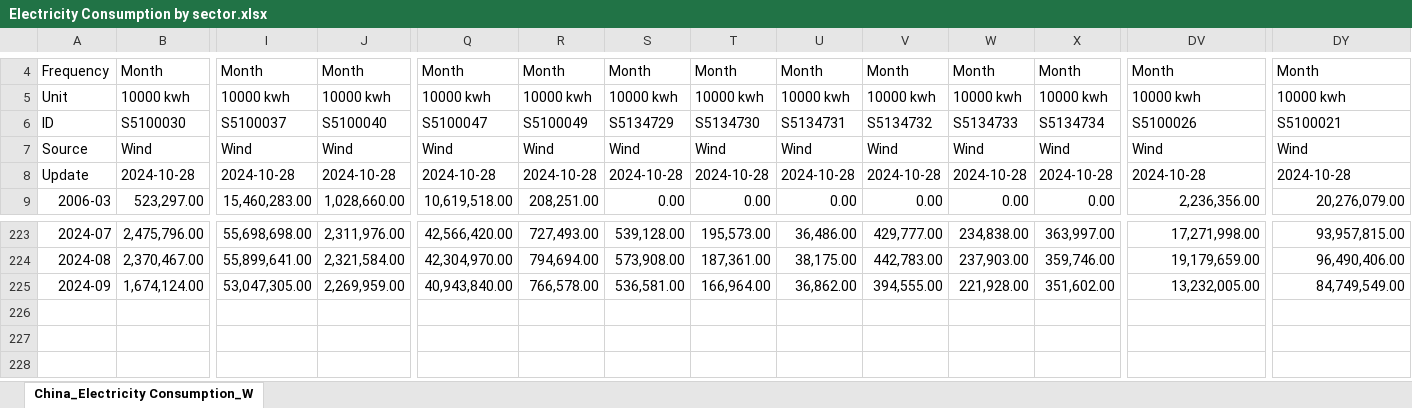
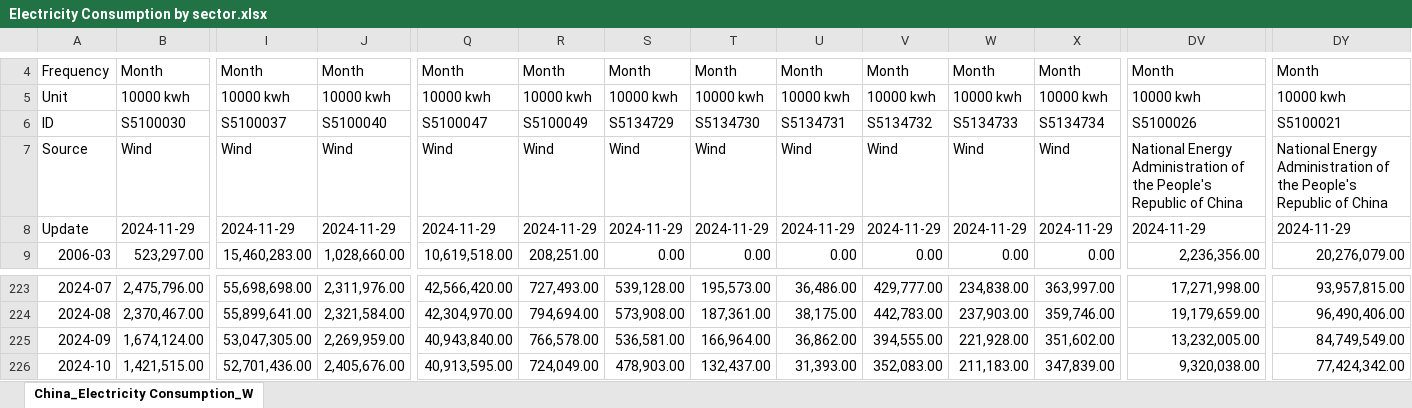
Before and after one commit to energyandcleanair/china_co2, an Excel workbook: inst/extdata/Electricity Consumption by sector.xlsx, sheet China_Electricity Consumption_W, drawn as a sheet; only a part is shown, gaps mark what is left out; values as stored, in another font and other column widths than the file's, no borders; rows hold the shown columns only; the diff covers the shown part only; the diff names each change by its address in the sheet, - before the commit and + after, or states it on an @@ line.

```diff
--- a/inst/extdata/Electricity Consumption by sector.xlsx (sheet China_Electricity Consumption_W)
+++ b/inst/extdata/Electricity Consumption by sector.xlsx (sheet China_Electricity Consumption_W)
-DV7: Wind
+DV7: National Energy Administration of the People's Republic of China
-DY7: Wind
+DY7: National Energy Administration of the People's Republic of China
-B8: 2024-10-28
+B8: 2024-11-29
-I8: 2024-10-28
+I8: 2024-11-29
-J8: 2024-10-28
+J8: 2024-11-29
-Q8: 2024-10-28
+Q8: 2024-11-29
-R8: 2024-10-28
+R8: 2024-11-29
-S8: 2024-10-28
+S8: 2024-11-29
-T8: 2024-10-28
+T8: 2024-11-29
-U8: 2024-10-28
+U8: 2024-11-29
-V8: 2024-10-28
+V8: 2024-11-29
-W8: 2024-10-28
+W8: 2024-11-29
-X8: 2024-10-28
+X8: 2024-11-29
-DV8: 2024-10-28
+DV8: 2024-11-29
-DY8: 2024-10-28
+DY8: 2024-11-29
+row 226: 2024-10 | 1,421,515.00 | 52,701,436.00 | 2,405,676.00 | 40,913,595.00 | 724,049.00 | 478,903.00 | 132,437.00 | 31,393.00 | 352,083.00 | 211,183.00 | 347,839.00 | 9,320,038.00 | 77,424,342.00
```
Also changed, not shown: 34 edited cells elsewhere in this sheet, inst/extdata/New power capacity by province and type.xlsx, inst/extdata/power capacity by province&type.xlsx, 39 other files.
